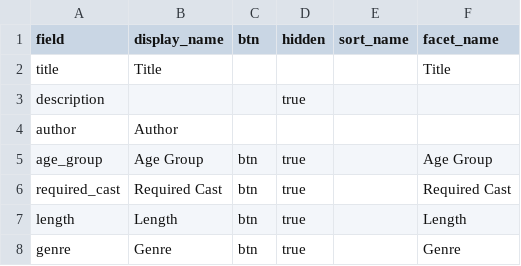
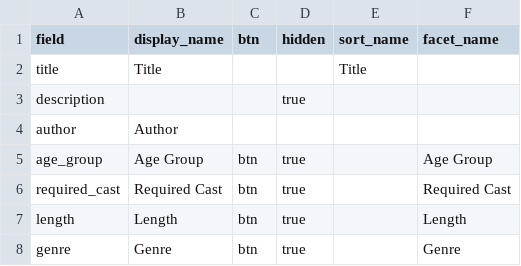
Before and after one commit to chrkav/yppc_scripts, a CSV file: _data/config-browse.csv, drawn as a sheet.

Commit message:
Update config-browse.csv

```diff
--- a/_data/config-browse.csv
+++ b/_data/config-browse.csv
@@ -1,3 +1,3 @@
 field,display_name,btn,hidden,sort_name,facet_name
-title,Title,,,,Title
+title,Title,,,Title
 description,,,true,,,
```
